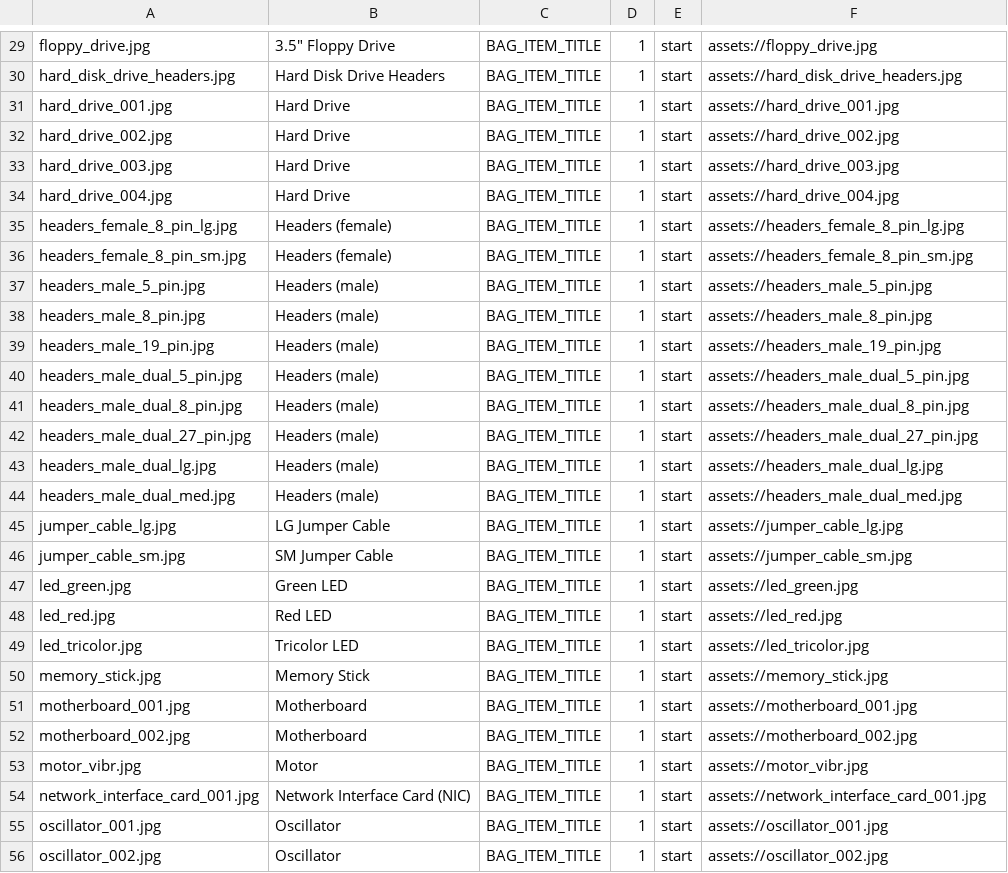
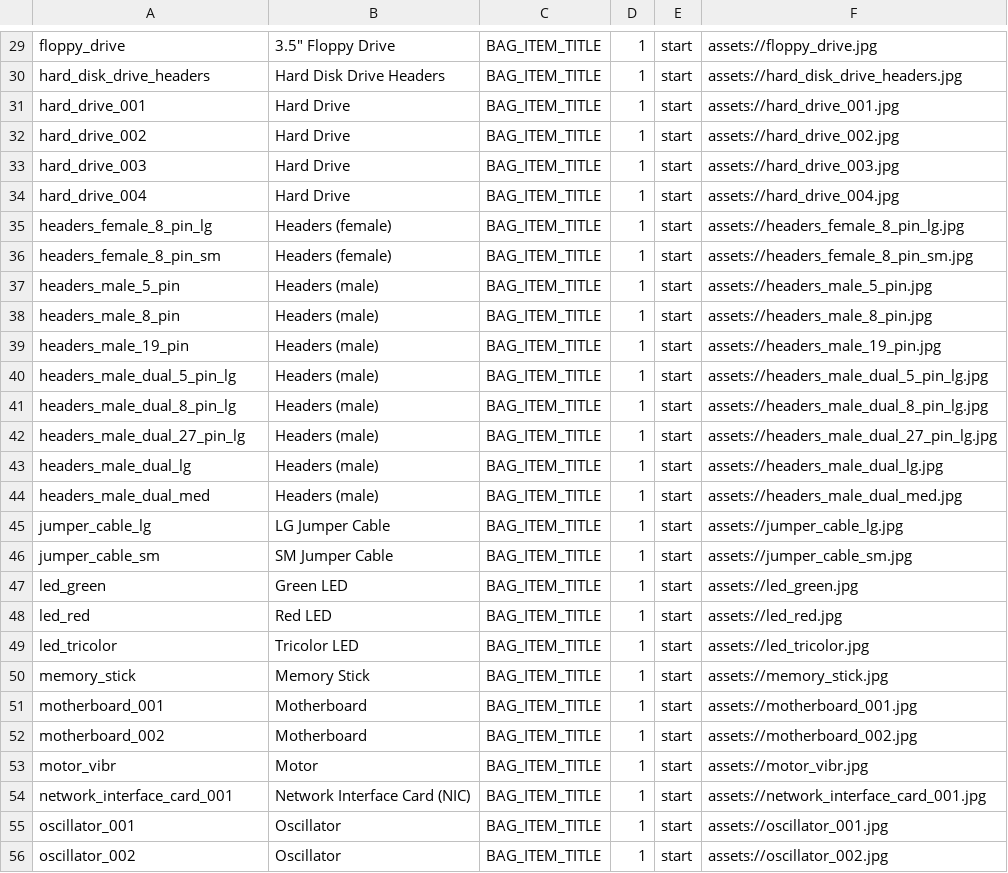
Before and after one commit to edwerner/TextBasedAndroidGame1, a CSV file: res/raw/game_title_copy.csv, drawn as a sheet; only a part is shown, gaps mark what is left out; the diff covers the shown part only; the diff names each change by its address in the sheet, - before the commit and + after, or states it on an @@ line.

```diff
--- a/res/raw/game_title_copy.csv
+++ b/res/raw/game_title_copy.csv
-A29: floppy_drive.jpg
+A29: floppy_drive
-A30: hard_disk_drive_headers.jpg
+A30: hard_disk_drive_headers
-A31: hard_drive_001.jpg
+A31: hard_drive_001
-A32: hard_drive_002.jpg
+A32: hard_drive_002
-A33: hard_drive_003.jpg
+A33: hard_drive_003
-A34: hard_drive_004.jpg
+A34: hard_drive_004
-A35: headers_female_8_pin_lg.jpg
+A35: headers_female_8_pin_lg
-A36: headers_female_8_pin_sm.jpg
+A36: headers_female_8_pin_sm
-A37: headers_male_5_pin.jpg
+A37: headers_male_5_pin
-A38: headers_male_8_pin.jpg
+A38: headers_male_8_pin
-A39: headers_male_19_pin.jpg
+A39: headers_male_19_pin
-A40: headers_male_dual_5_pin.jpg
+A40: headers_male_dual_5_pin_lg
-F40: assets://headers_male_dual_5_pin.jpg
+F40: assets://headers_male_dual_5_pin_lg.jpg
-A41: headers_male_dual_8_pin.jpg
+A41: headers_male_dual_8_pin_lg
-F41: assets://headers_male_dual_8_pin.jpg
+F41: assets://headers_male_dual_8_pin_lg.jpg
-A42: headers_male_dual_27_pin.jpg
+A42: headers_male_dual_27_pin_lg
-F42: assets://headers_male_dual_27_pin.jpg
+F42: assets://headers_male_dual_27_pin_lg.jpg
-A43: headers_male_dual_lg.jpg
+A43: headers_male_dual_lg
-A44: headers_male_dual_med.jpg
+A44: headers_male_dual_med
-A45: jumper_cable_lg.jpg
+A45: jumper_cable_lg
-A46: jumper_cable_sm.jpg
+A46: jumper_cable_sm
-A47: led_green.jpg
+A47: led_green
-A48: led_red.jpg
+A48: led_red
-A49: led_tricolor.jpg
+A49: led_tricolor
-A50: memory_stick.jpg
+A50: memory_stick
-A51: motherboard_001.jpg
+A51: motherboard_001
-A52: motherboard_002.jpg
+A52: motherboard_002
-A53: motor_vibr.jpg
+A53: motor_vibr
-A54: network_interface_card_001.jpg
+A54: network_interface_card_001
-A55: oscillator_001.jpg
+A55: oscillator_001
-A56: oscillator_002.jpg
+A56: oscillator_002
```
Also changed, not shown: 52 edited cells elsewhere in this file, res/raw/bag_item_copy.csv, 8 other files.
